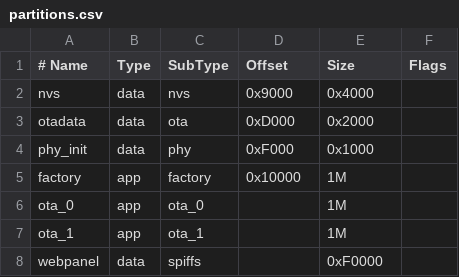
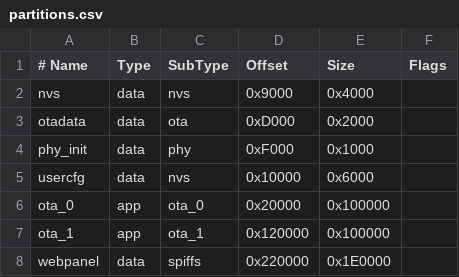
Before and after one commit to sweet-bbq-sauce/ledriver-firmware, a CSV file: partitions.csv, drawn as a sheet; removed rows and columns are numbered as before the commit, all else as after; the diff names each change by its address in the sheet, - before the commit and + after, or states it on an @@ line.

Commit message:
Reorganize partition table - delete `factory` partition - incrase `webpanel` size to 1.85MiB

```diff
--- a/partitions.csv
+++ b/partitions.csv
-row 5: factory | app | factory | 0x10000 | 1M
+row 5: usercfg | data | nvs | 0x10000 | 0x6000
-D6 (Offset): (empty)
+D6 (Offset): 0x20000
-E6:E7 (Size): 1M
+E6:E7 (Size): 0x100000
-D7 (Offset): (empty)
+D7 (Offset): 0x120000
-D8 (Offset): (empty)
+D8 (Offset): 0x220000
-E8 (Size): 0xF0000
+E8 (Size): 0x1E0000
```
Also changed, not shown: 1 other file.
